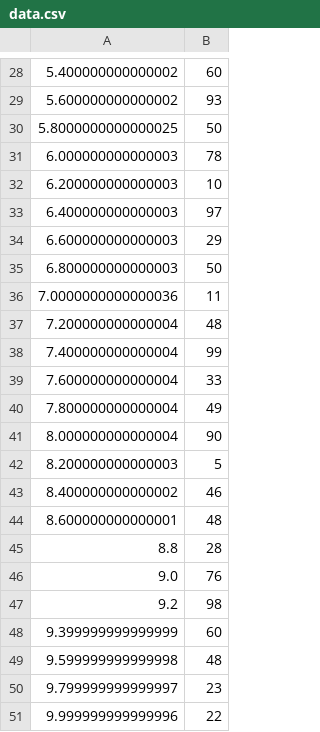
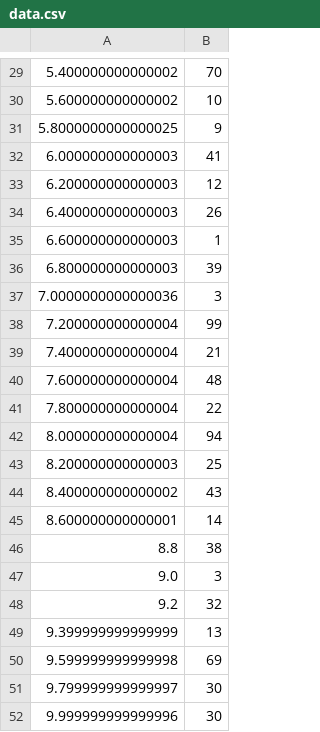
Before and after one commit to nsternie/engine_controller, a CSV file: gse_gui/data.csv, drawn as a sheet; only a part is shown, gaps mark what is left out; the diff covers the shown part only.

```diff
--- a/gse_gui/data.csv
+++ b/gse_gui/data.csv
@@ -28,24 +29,24 @@
-5.400000000000002,60
-5.600000000000002,93
-5.8000000000000025,50
-6.000000000000003,78
-6.200000000000003,10
-6.400000000000003,97
-6.600000000000003,29
-6.800000000000003,50
-7.0000000000000036,11
-7.200000000000004,48
-7.400000000000004,99
-7.600000000000004,33
-7.800000000000004,49
-8.000000000000004,90
-8.200000000000003,5
-8.400000000000002,46
-8.600000000000001,48
-8.8,28
-9.0,76
-9.2,98
-9.399999999999999,60
-9.599999999999998,48
-9.799999999999997,23
-9.999999999999996,22
+5.400000000000002,70
+5.600000000000002,10
+5.8000000000000025,9
+6.000000000000003,41
+6.200000000000003,12
+6.400000000000003,26
+6.600000000000003,1
+6.800000000000003,39
+7.0000000000000036,3
+7.200000000000004,99
+7.400000000000004,21
+7.600000000000004,48
+7.800000000000004,22
+8.000000000000004,94
+8.200000000000003,25
+8.400000000000002,43
+8.600000000000001,14
+8.8,38
+9.0,3
+9.2,32
+9.399999999999999,13
+9.599999999999998,69
+9.799999999999997,30
+9.999999999999996,30
```
Also changed, not shown: 1 added row and 27 edited cells elsewhere in this file, 4 other files.
